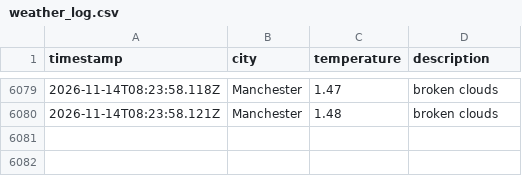
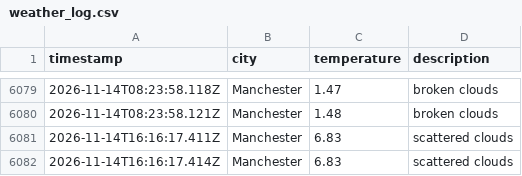
Before and after one commit to Maisie90/DataOps-weather, a CSV file: data/weather_log.csv, drawn as a sheet; only a part is shown, gaps mark what is left out; the diff names each change by its address in the sheet, - before the commit and + after, or states it on an @@ line.

```diff
--- a/data/weather_log.csv
+++ b/data/weather_log.csv
+row 6081: 2026-11-14T16:16:17.411Z | Manchester | 6.83 | scattered clouds
+row 6082: 2026-11-14T16:16:17.414Z | Manchester | 6.83 | scattered clouds
```
